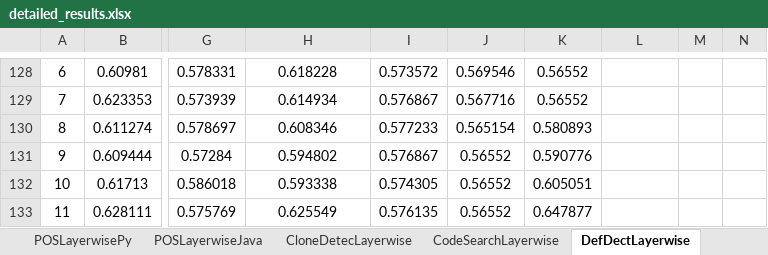
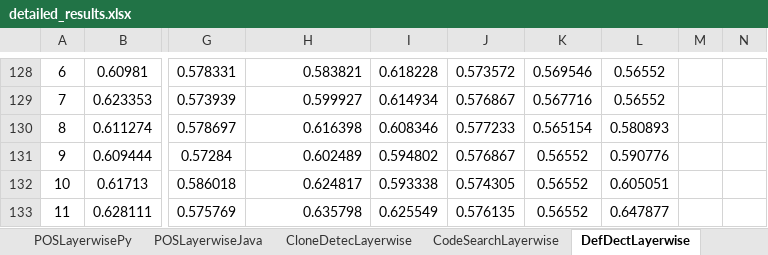
Before and after one commit to Superhzf/interpretability-of-source-code-transformers, an Excel workbook: POS Code/Experiments/attachments/detailed_results.xlsx, sheet DefDectLayerwise, drawn as a sheet; only a part is shown, gaps mark what is left out; values as stored, in another font and other column widths than the file's, no borders; charts and pictures not drawn; the diff covers the shown part only; the diff names each change by its address in the sheet, - before the commit and + after, or states it on an @@ line.

Commit message:
type: feat Save the updated layerwise graphs

```diff
--- a/POS Code/Experiments/attachments/detailed_results.xlsx (sheet DefDectLayerwise)
+++ b/POS Code/Experiments/attachments/detailed_results.xlsx (sheet DefDectLayerwise)
-H128:H133 alignment: center
+H128:H133 alignment: right
-H128: 0.618228
+H128: 0.583821
-I128: 0.573572
+I128: 0.618228
-J128: 0.569546
+J128: 0.573572
-K128: 0.56552
+K128: 0.569546
-L128:L129: (empty)
+L128:L129: 0.56552
-H129: 0.614934
+H129: 0.599927
-I129: 0.576867
+I129: 0.614934
-J129: 0.567716
+J129: 0.576867
-K129: 0.56552
+K129: 0.567716
-H130: 0.608346
+H130: 0.616398
-I130: 0.577233
+I130: 0.608346
-J130: 0.565154
+J130: 0.577233
-K130: 0.580893
+K130: 0.565154
-L130: (empty)
+L130: 0.580893
-H131: 0.594802
+H131: 0.602489
-I131: 0.576867
+I131: 0.594802
-J131: 0.56552
+J131: 0.576867
-K131: 0.590776
+K131: 0.56552
-L131: (empty)
+L131: 0.590776
-H132: 0.593338
+H132: 0.624817
-I132: 0.574305
+I132: 0.593338
-J132: 0.56552
+J132: 0.574305
-K132: 0.605051
+K132: 0.56552
-L132: (empty)
+L132: 0.605051
-H133: 0.625549
+H133: 0.635798
-I133: 0.576135
+I133: 0.625549
-J133: 0.56552
+J133: 0.576135
-K133: 0.647877
+K133: 0.56552
-L133: (empty)
+L133: 0.647877
```
Also changed, not shown: 101 edited cells, cell formats and merged cells elsewhere in this sheet, sheet CodeSearchLayerwise, sheet CloneDetecLayerwise, charts or pictures, 10 other files.
